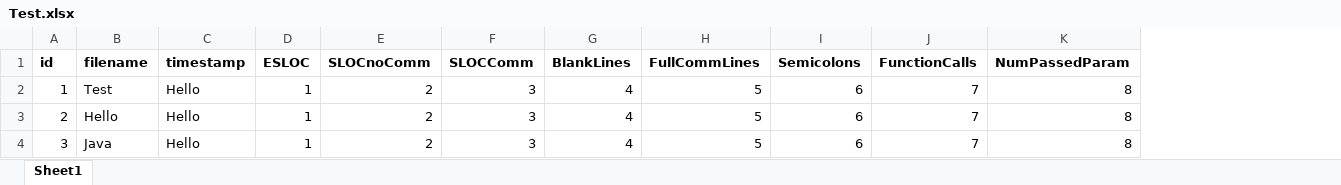
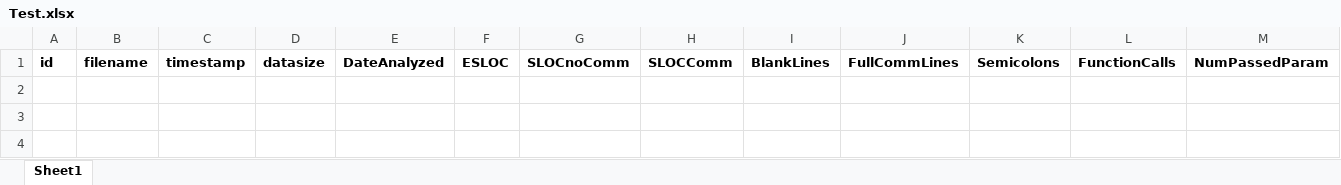
Before and after one commit to JLMcBride22/SourceCodeChecker, an Excel workbook: plyj-master/Test.xlsx, sheet Sheet1, drawn as a sheet; only a part is shown; values as stored, in another font and other column widths than the file's, no borders; removed rows and columns are numbered as before the commit, all else as after; rows hold the shown columns only; the diff names each change by its address in the sheet, - before the commit and + after, or states it on an @@ line.

Commit message:
Fixed right clicked empty table. reformatted FileSubmitter

```diff
--- a/plyj-master/Test.xlsx (sheet Sheet1)
+++ b/plyj-master/Test.xlsx (sheet Sheet1)
+column D, row 1: datasize
+column E, row 1: DateAnalyzed
-row 2: 1 | Test | Hello | 1 | 2 | 3 | 4 | 5 | 6 | 7 | 8
-row 3: 2 | Hello | Hello | 1 | 2 | 3 | 4 | 5 | 6 | 7 | 8
-row 4: 3 | Java | Hello | 1 | 2 | 3 | 4 | 5 | 6 | 7 | 8
```
Also changed, not shown: 6 other files.
